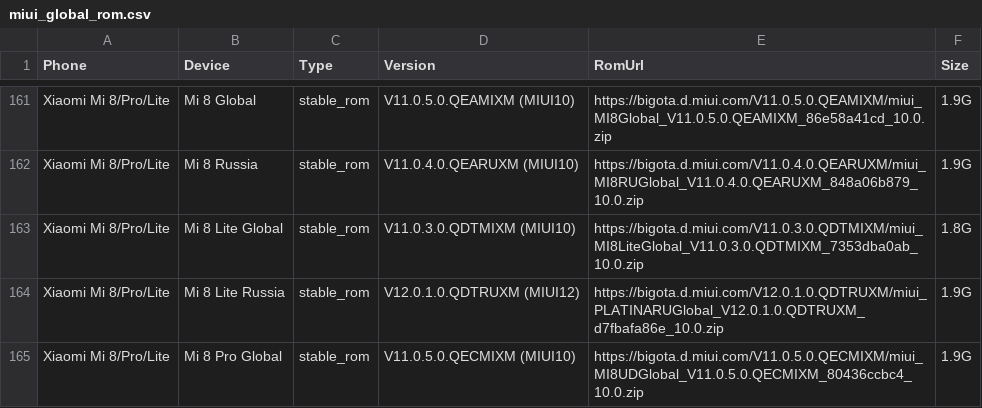
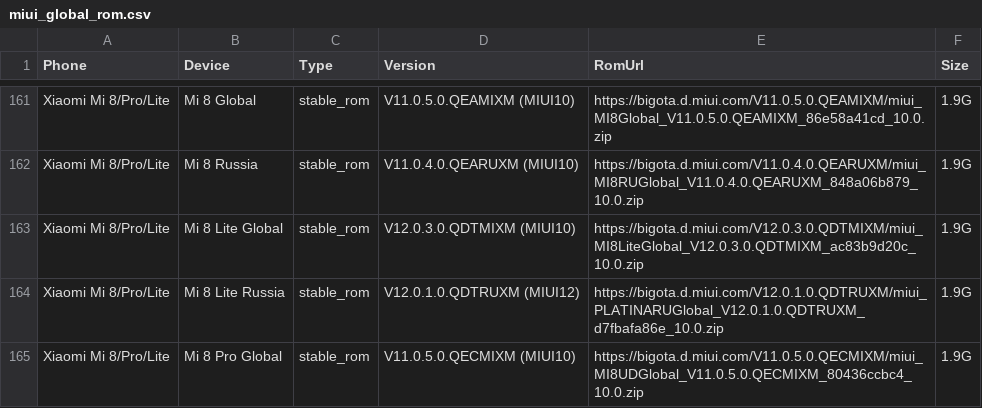
Before and after one commit to wuxianlin/get_android_data, a CSV file: data/miui_global_rom.csv, drawn as a sheet; only a part is shown, gaps mark what is left out.

```diff
--- a/data/miui_global_rom.csv
+++ b/data/miui_global_rom.csv
@@ -162,3 +162,3 @@ Xiaomi Mi 8/Pro/Lite,Mi 8 Global,stable_rom,V11.0.5.0.QEAMIXM (MIUI10),https://b
 Xiaomi Mi 8/Pro/Lite,Mi 8 Russia,stable_rom,V11.0.4.0.QEARUXM (MIUI10),https://bigota.d.miui.com/V11.0.4.0.QEARUXM/miui_MI8RUGlobal_V11.0.4.0.QEARUXM_848a06b879_10.0.zip,1.9G
-Xiaomi Mi 8/Pro/Lite,Mi 8 Lite Global,stable_rom,V11.0.3.0.QDTMIXM (MIUI10),https://bigota.d.miui.com/V11.0.3.0.QDTMIXM/miui_MI8LiteGlobal_V11.0.3.0.QDTMIXM_7353dba0ab_10.0.zip,1.8G
+Xiaomi Mi 8/Pro/Lite,Mi 8 Lite Global,stable_rom,V12.0.3.0.QDTMIXM (MIUI10),https://bigota.d.miui.com/V12.0.3.0.QDTMIXM/miui_MI8LiteGlobal_V12.0.3.0.QDTMIXM_ac83b9d20c_10.0.zip,1.9G
 Xiaomi Mi 8/Pro/Lite,Mi 8 Lite Russia,stable_rom,V12.0.1.0.QDTRUXM (MIUI12),https://bigota.d.miui.com/V12.0.1.0.QDTRUXM/miui_PLATINARUGlobal_V12.0.1.0.QDTRUXM_d7fbafa86e_10.0.zip,1.9G
```
Also changed, not shown: data/miui_rom.csv.
